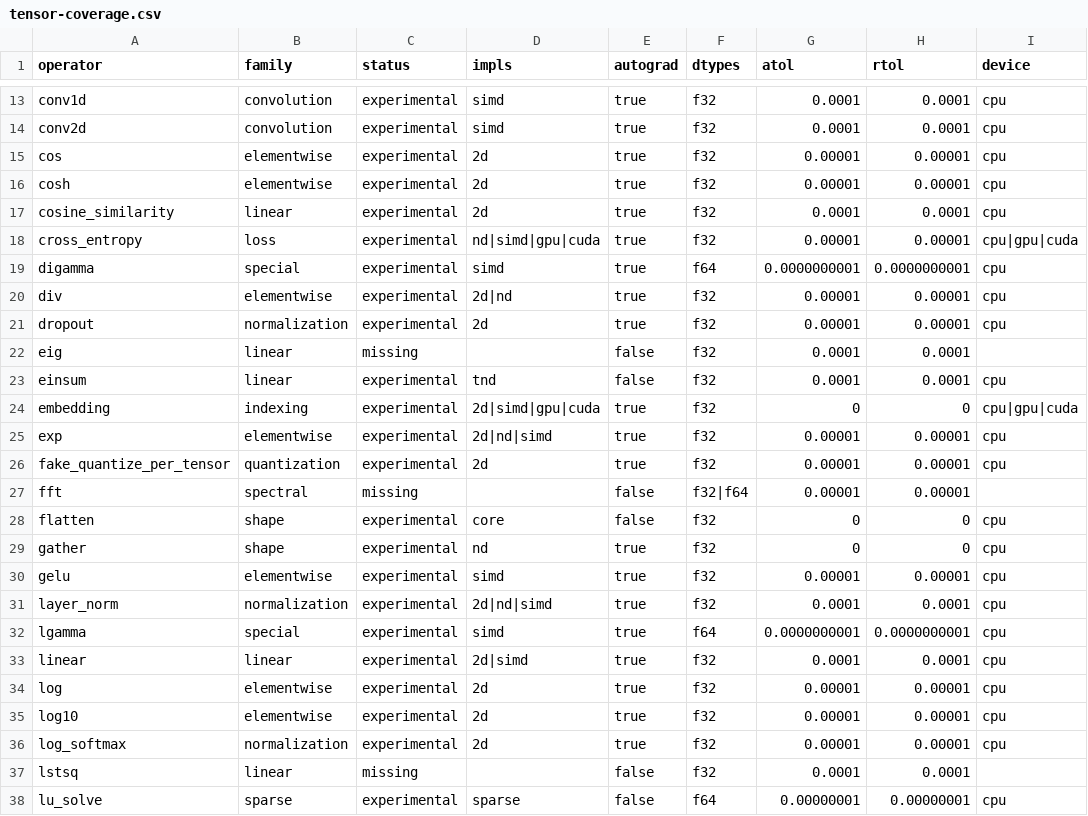
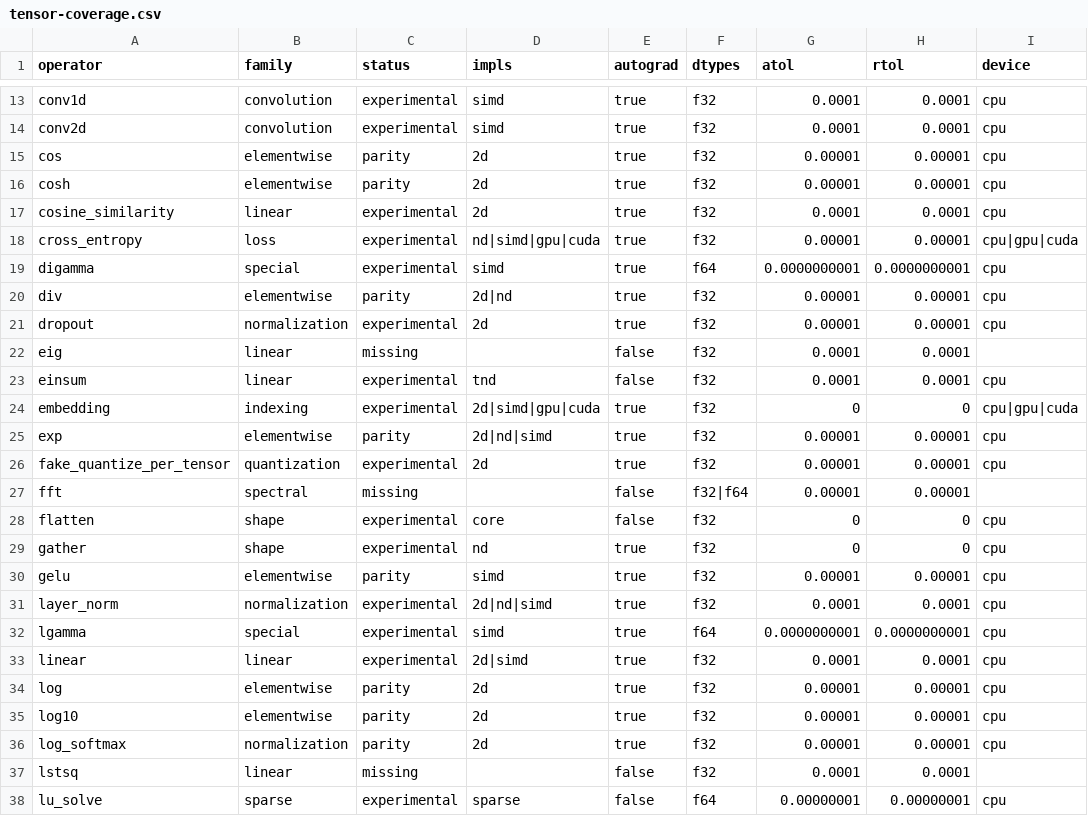
Before and after one commit to CHECKUPAUTO/scirust, a CSV file: artifacts/tensor-coverage.csv, drawn as a sheet; only a part is shown, gaps mark what is left out; the diff covers the shown part only.

Commit message:
feat(tensor-parity): differential harness + first parity family (elementwise, reductions, normalization)
- fixture pipeline: docs/tensor-parity/provenance/generate_fixtures.py generates
  deterministic differential fixtures offline against the frozen PyTorch 2.13.0
  baseline (commit cf30153c4c131c8164ee7798e5022d810682e2cb) into tests/parity/fixtures/
  with a sha256 manifest (30 files)
- harness: scirust-core/tests/parity_differential.rs — Rust-only, no Python in CI;
  compares forward outputs at (atol, rtol) and gradchecks autograd (gout*df/dx)
  against fixture grads, verifies fixture sha256 + baseline version
- kernels: scirust-core/src/tensor/parity.rs — parity host over core TensorND
  (structured SciRustError, checked shape math, deterministic reductions):
  19 elementwise unary, pow-scalar, 5 binary, sum/mean/var reductions,
  softmax/log_softmax last-dim, plus derivative rules
- registry: 30 rows moved experimental -> parity with verified annotation
- coverage matrix regenerated: 30 parity / 38 experimental / 6 missing

```diff
--- a/artifacts/tensor-coverage.csv
+++ b/artifacts/tensor-coverage.csv
@@ -14,4 +14,4 @@ conv1d,convolution,experimental,simd,true,f32,0.0001,0.0001,cpu
 conv2d,convolution,experimental,simd,true,f32,0.0001,0.0001,cpu
-cos,elementwise,experimental,2d,true,f32,0.00001,0.00001,cpu
-cosh,elementwise,experimental,2d,true,f32,0.00001,0.00001,cpu
+cos,elementwise,parity,2d,true,f32,0.00001,0.00001,cpu
+cosh,elementwise,parity,2d,true,f32,0.00001,0.00001,cpu
 cosine_similarity,linear,experimental,2d,true,f32,0.0001,0.0001,cpu
@@ -19,3 +19,3 @@ cross_entropy,loss,experimental,nd|simd|gpu|cuda,true,f32,0.00001,0.00001,cpu|gp
 digamma,special,experimental,simd,true,f64,0.0000000001,0.0000000001,cpu
-div,elementwise,experimental,2d|nd,true,f32,0.00001,0.00001,cpu
+div,elementwise,parity,2d|nd,true,f32,0.00001,0.00001,cpu
 dropout,normalization,experimental,2d,true,f32,0.00001,0.00001,cpu
@@ -24,3 +24,3 @@ einsum,linear,experimental,tnd,false,f32,0.0001,0.0001,cpu
 embedding,indexing,experimental,2d|simd|gpu|cuda,true,f32,0,0,cpu|gpu|cuda
-exp,elementwise,experimental,2d|nd|simd,true,f32,0.00001,0.00001,cpu
+exp,elementwise,parity,2d|nd|simd,true,f32,0.00001,0.00001,cpu
 fake_quantize_per_tensor,quantization,experimental,2d,true,f32,0.00001,0.00001,cpu
@@ -29,3 +29,3 @@ flatten,shape,experimental,core,false,f32,0,0,cpu
 gather,shape,experimental,nd,true,f32,0,0,cpu
-gelu,elementwise,experimental,simd,true,f32,0.00001,0.00001,cpu
+gelu,elementwise,parity,simd,true,f32,0.00001,0.00001,cpu
 layer_norm,normalization,experimental,2d|nd|simd,true,f32,0.0001,0.0001,cpu
@@ -33,5 +33,5 @@ lgamma,special,experimental,simd,true,f64,0.0000000001,0.0000000001,cpu
 linear,linear,experimental,2d|simd,true,f32,0.0001,0.0001,cpu
-log,elementwise,experimental,2d,true,f32,0.00001,0.00001,cpu
-log10,elementwise,experimental,2d,true,f32,0.00001,0.00001,cpu
-log_softmax,normalization,experimental,2d,true,f32,0.00001,0.00001,cpu
+log,elementwise,parity,2d,true,f32,0.00001,0.00001,cpu
+log10,elementwise,parity,2d,true,f32,0.00001,0.00001,cpu
+log_softmax,normalization,parity,2d,true,f32,0.00001,0.00001,cpu
 lstsq,linear,missing,,false,f32,0.0001,0.0001,
```
Also changed, not shown: 22 edited cells elsewhere in this file, 41 other files.
